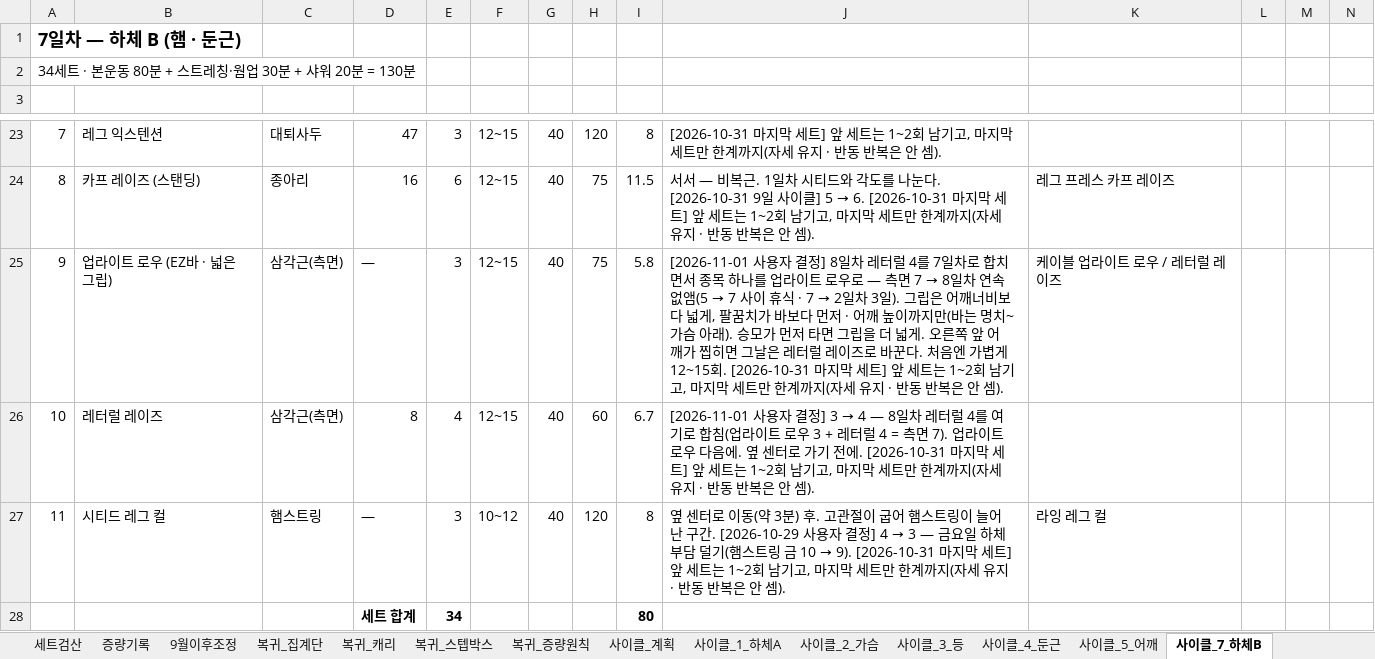
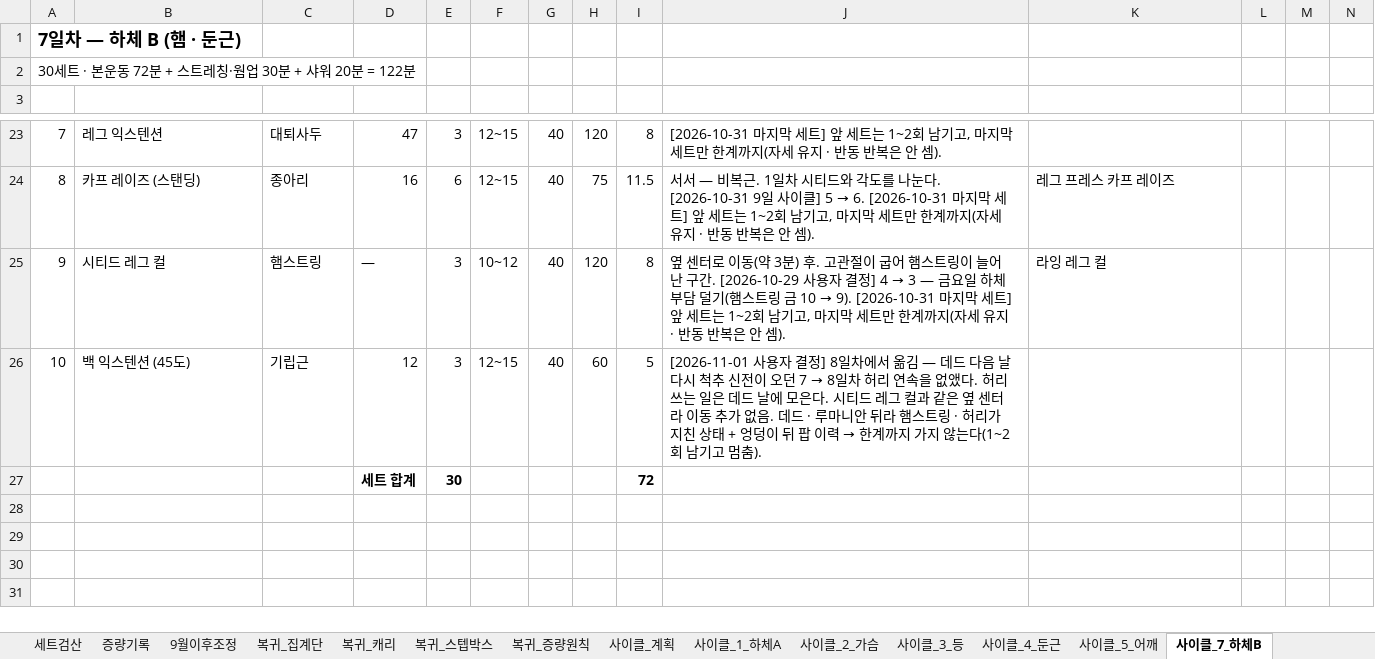
Before and after one commit to ktmffl-max/health1234, an Excel workbook: 운동프로그램_9일사이클_v22.xlsx, sheet 사이클_7_하체B, drawn as a sheet; only a part is shown, gaps mark what is left out; values as stored, in another font and other column widths than the file's, no borders; removed rows and columns are numbered as before the commit, all else as after; the diff names each change by its address in the sheet, - before the commit and + after, or states it on an @@ line.

```diff
--- a/운동프로그램_9일사이클_v22.xlsx (sheet 사이클_7_하체B)
+++ b/운동프로그램_9일사이클_v22.xlsx (sheet 사이클_7_하체B)
-A2: 34세트 · 본운동 80분 + 스트레칭·웜업 30분 + 샤워 20분 = 130분
+A2: 30세트 · 본운동 72분 + 스트레칭·웜업 30분 + 샤워 20분 = 122분
-B25: 업라이트 로우 (EZ바 · 넓은 그립)
+B25: 시티드 레그 컬
-C25: 삼각근(측면)
+C25: 햄스트링
-F25: 12~15
+F25: 10~12
-H25: 75
+H25: 120
-I25: 5.8
+I25: 8
@@ J25: [2026-11-01 사용자 결정] 8일차 레터럴 4를 7일차로 합치면서 종목 하나를 업라이트 로우로 — 측면 7 → 8일차 연속 없앰(5 → 7 사이 휴식 · 7 → 2일차 3일). 그립은 어깨너비보다 넓게, 팔꿈치가 바보다 먼저 · 어깨 높이까지만(바는 명치~가슴 아래). 승모가 먼저 타면 그립을 더 넓게. 오른쪽 앞 어깨가 찝히면 그날은 레터럴 레이즈로 바꾼다. 처음엔 가볍게 12~15회. [2026-10-31 마지막… → 옆 센터로 이동(약 3분) 후. 고관절이 굽어 햄스트링이 늘어난 구간. [2026-10-29 사용자 결정] 4 → 3 — 금요일 하체 부담 덜기(햄스트링 금 10 → 9). [2026-10-31 마지막… @@
-K25: 케이블 업라이트 로우 / 레터럴 레이즈
+K25: 라잉 레그 컬
-B26: 레터럴 레이즈
+B26: 백 익스텐션 (45도)
-C26: 삼각근(측면)
+C26: 기립근
-D26: 8
+D26: 12
-E26: 4
+E26: 3
-I26: 6.7
+I26: 5
@@ J26: …결정] 3 → 4 — 8일차 레터럴 4를 여기로 합침(업라이트 로우 3 + 레터럴 4 = 측면 7). 업라이트 로우 다음에. 옆 센터로 가기 전에. [2026-10-31 마지막 세트] 앞 세트는 1~2회 남기고, 마지막 세트만 한계까지(자세 유지 · 반동 반복은 안 셈). → …결정] 8일차에서 옮김 — 데드 다음 날 다시 척추 신전이 오던 7 → 8일차 허리 연속을 없앴다. 허리 쓰는 일은 데드 날에 모은다. 시티드 레그 컬과 같은 옆 센터라 이동 추가 없음. 데드 · 루마니안 뒤라 햄스트링 · 허리가 지친 상태 + 엉덩이 뒤 팝 이력 → 한계까지 가지 않는다(1~2회 남기고 멈춤). @@
-row 27: 11 | 시티드 레그 컬 | 햄스트링 | — | 3 | 10~12 | 40 | 120 | 8 | 옆 센터로 이동(약 3분) 후. 고관절이 굽어 햄스트링이 늘어난 구간. [2026-10-29 사용자 결정] 4 → 3 — 금요일 하체 부담 덜기(햄스트링 금 10 → 9). [2026-10-31 마지막 세트] 앞 세트는 1~2회 남기고, 마지막 세트만 한계까지(자세 유지 · 반동 반복은 안 셈). | 라잉 레그 컬
-row 28:  |  |  | 세트 합계 | 34 |  |  |  | 80
+row 27:  |  |  | 세트 합계 | 30 |  |  |  | 72
```
Also changed, not shown: sheet 사이클_8_가슴등, sheet 사이클_계획, formulas that keep their value, 1 other file.
